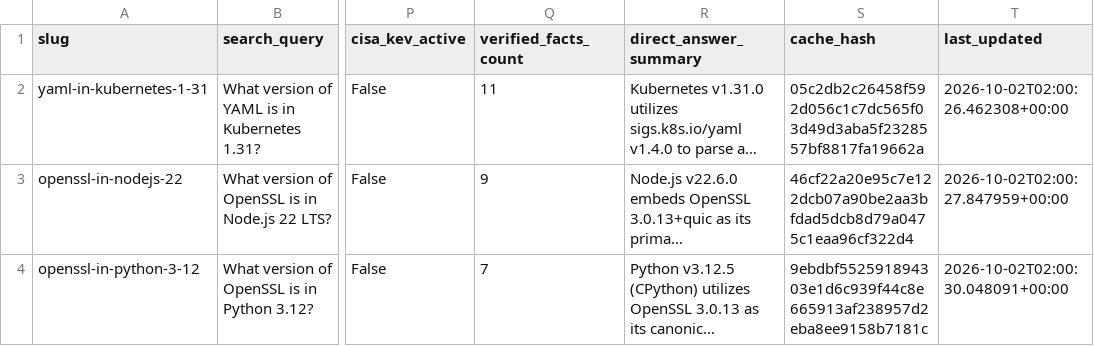
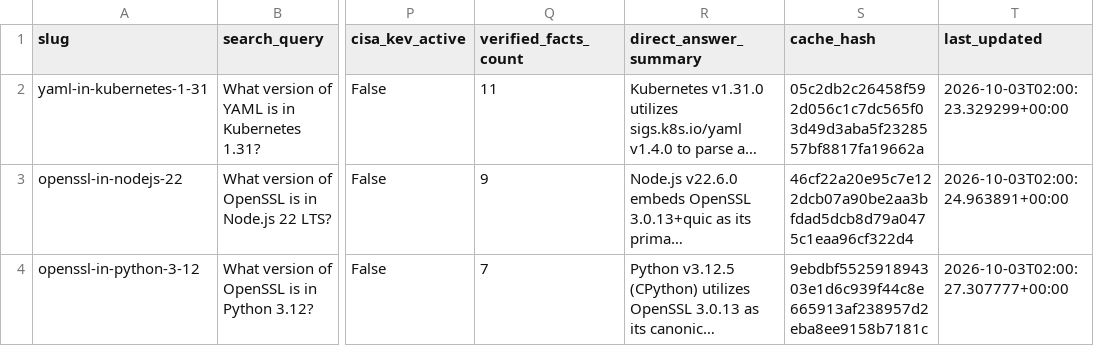
Before and after one commit to Packablock/datalake, a CSV file: supply-chain/sbom-insights.csv, drawn as a sheet; only a part is shown, gaps mark what is left out; long unchanged cells end in …; the diff names each change by its address in the sheet, - before the commit and + after, or states it on an @@ line.

Commit message:
data(supply-chain): sync sbom-insights.csv at 2026-10-03T02:00:29Z

```diff
--- a/supply-chain/sbom-insights.csv
+++ b/supply-chain/sbom-insights.csv
-T2 (last_updated): 2026-10-02T02:00:26.462308+00:00
+T2 (last_updated): 2026-10-03T02:00:23.329299+00:00
-T3 (last_updated): 2026-10-02T02:00:27.847959+00:00
+T3 (last_updated): 2026-10-03T02:00:24.963891+00:00
-T4 (last_updated): 2026-10-02T02:00:30.048091+00:00
+T4 (last_updated): 2026-10-03T02:00:27.307777+00:00
```
